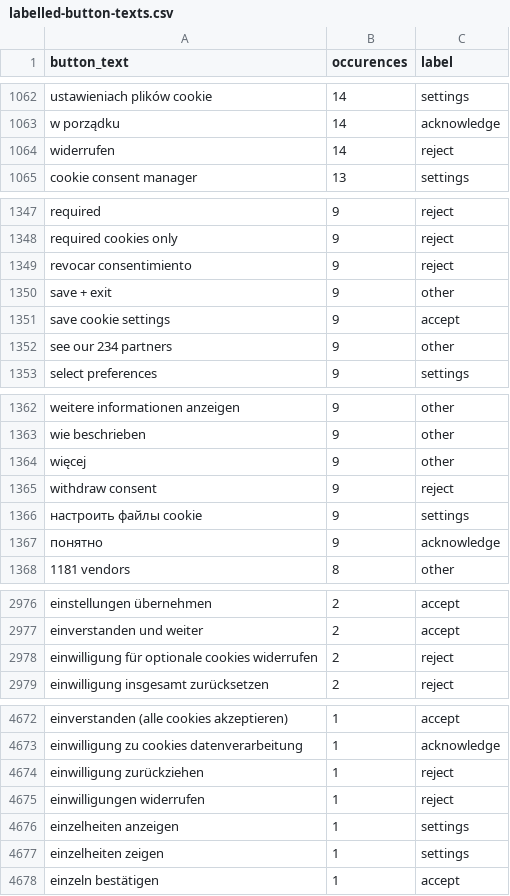
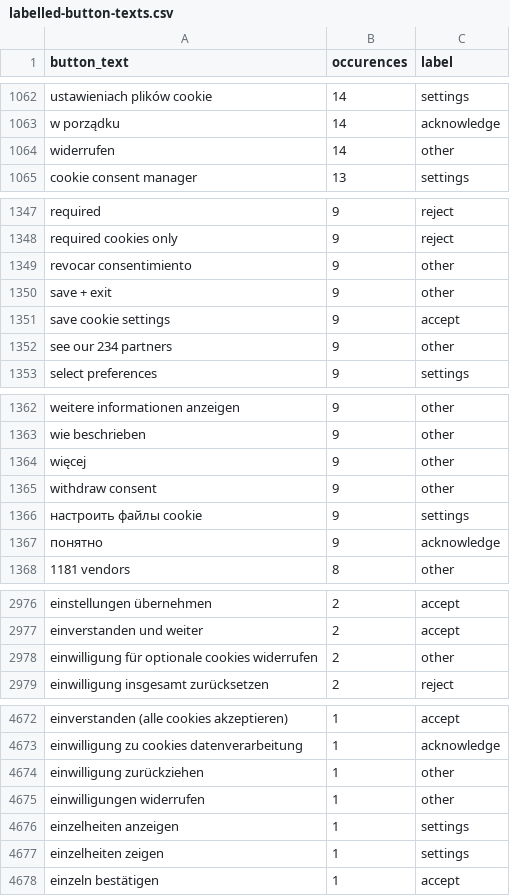
Before and after one commit to duckduckgo/autoconsent, a CSV file: data/labelled-button-texts.csv, drawn as a sheet; only a part is shown, gaps mark what is left out; the diff covers the shown part only.

```diff
--- a/data/labelled-button-texts.csv
+++ b/data/labelled-button-texts.csv
@@ -1063,3 +1063,3 @@ ustawieniach plików cookie,14,settings
 w porządku,14,acknowledge
-widerrufen,14,reject
+widerrufen,14,other
 cookie consent manager,13,settings
@@ -1348,3 +1348,3 @@ required,9,reject
 required cookies only,9,reject
-revocar consentimiento,9,reject
+revocar consentimiento,9,other
 save + exit,9,other
@@ -1364,3 +1364,3 @@ wie beschrieben,9,other
 więcej,9,other
-withdraw consent,9,reject
+withdraw consent,9,other
 настроить файлы cookie,9,settings
@@ -2977,3 +2977,3 @@ einstellungen übernehmen,2,accept
 einverstanden und weiter,2,accept
-einwilligung für optionale cookies widerrufen,2,reject
+einwilligung für optionale cookies widerrufen,2,other
 einwilligung insgesamt zurücksetzen,2,reject
@@ -4673,4 +4673,4 @@ einverstanden (alle cookies akzeptieren),1,accept
 einwilligung zu cookies datenverarbeitung,1,acknowledge
-einwilligung zurückziehen,1,reject
-einwilligungen widerrufen,1,reject
+einwilligung zurückziehen,1,other
+einwilligungen widerrufen,1,other
 einzelheiten anzeigen,1,settings
```
Also changed, not shown: 3 edited cells elsewhere in this file, 1 other file.
